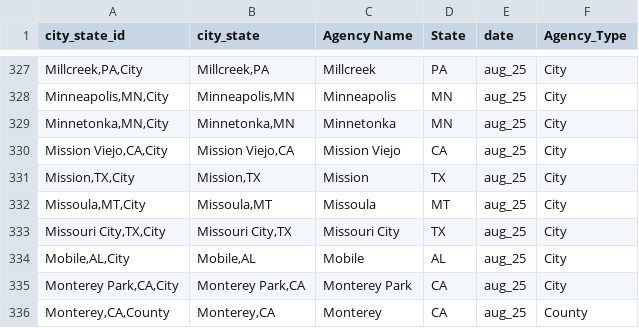
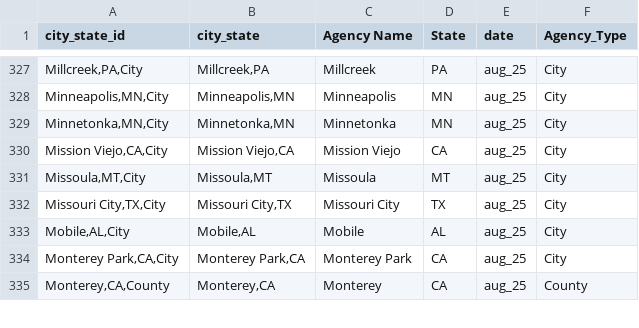
Before and after one commit to AH-Datalytics/rtci, a CSV file: data/sample_cities.csv, drawn as a sheet; only a part is shown, gaps mark what is left out.

```diff
--- a/data/sample_cities.csv
+++ b/data/sample_cities.csv
@@ -330,3 +330,2 @@
 "Mission Viejo,CA,City","Mission Viejo,CA","Mission Viejo","CA","aug_25","City"
-"Mission,TX,City","Mission,TX","Mission","TX","aug_25","City"
 "Missoula,MT,City","Missoula,MT","Missoula","MT","aug_25","City"
```
Also changed, not shown: scripts/auditing/archive/missing_current_aug_25.csv, scripts/auditing/archive/missing_historical_aug_25.csv, 6 other files.
